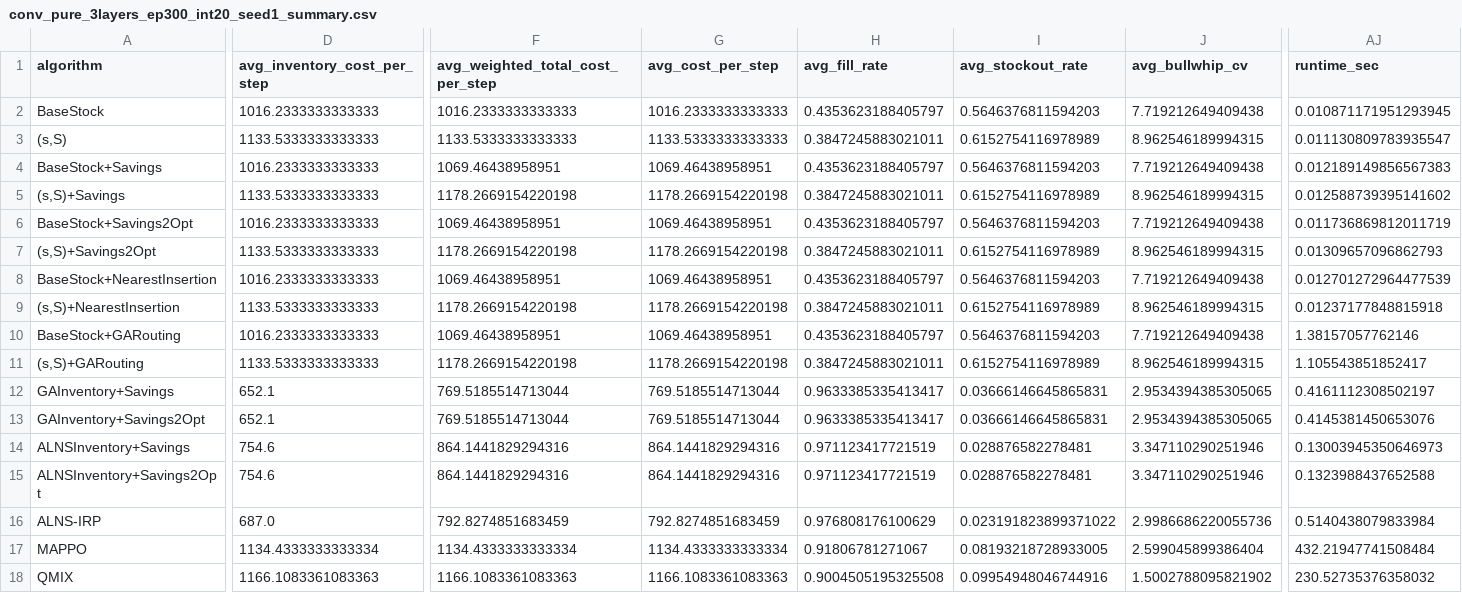
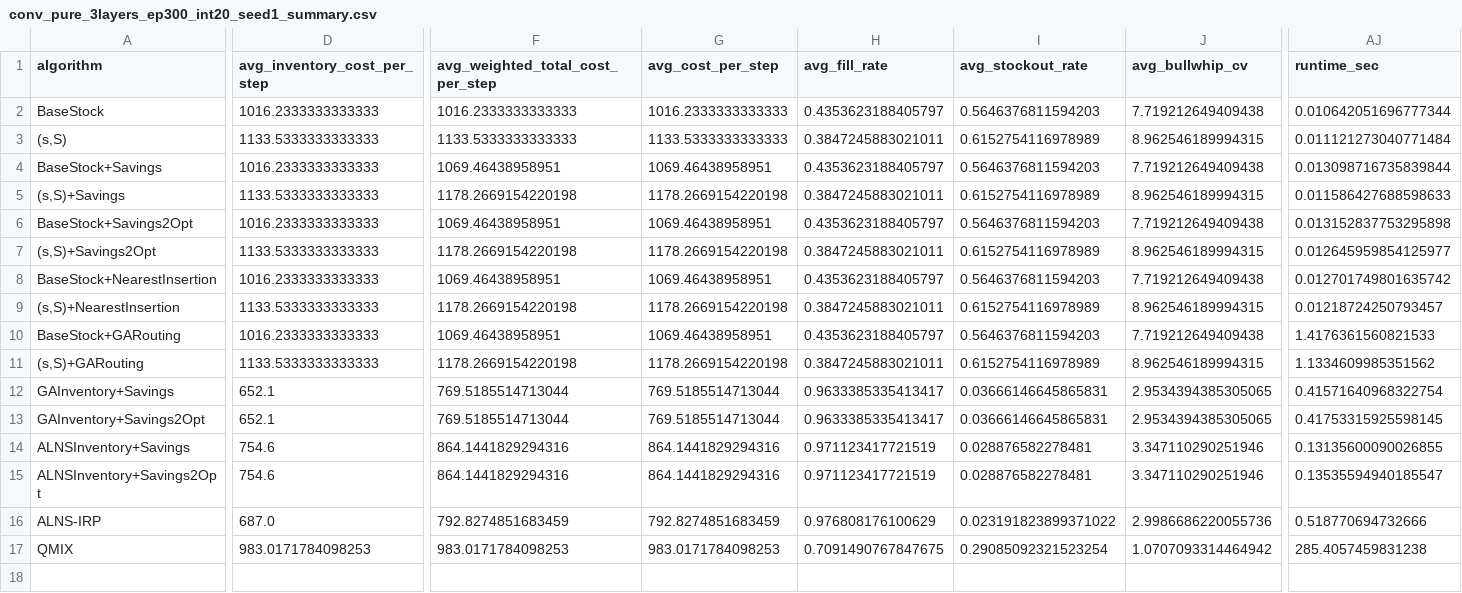
Before and after one commit to tttsssyyyttt/MASC, a CSV file: results/conv_pure_3layers_ep300_int20_seed1_summary.csv, drawn as a sheet; only a part is shown, gaps mark what is left out; removed rows and columns are numbered as before the commit, all else as after; rows hold the shown columns only; the diff covers the shown part only; the diff names each change by its address in the sheet, - before the commit and + after, or states it on an @@ line.

```diff
--- a/results/conv_pure_3layers_ep300_int20_seed1_summary.csv
+++ b/results/conv_pure_3layers_ep300_int20_seed1_summary.csv
-AJ2 (runtime_sec): 0.010871171951293945
+AJ2 (runtime_sec): 0.010642051696777344
-AJ3 (runtime_sec): 0.011130809783935547
+AJ3 (runtime_sec): 0.011121273040771484
-AJ4 (runtime_sec): 0.012189149856567383
+AJ4 (runtime_sec): 0.013098716735839844
-AJ5 (runtime_sec): 0.012588739395141602
+AJ5 (runtime_sec): 0.011586427688598633
-AJ6 (runtime_sec): 0.011736869812011719
+AJ6 (runtime_sec): 0.013152837753295898
-AJ7 (runtime_sec): 0.01309657096862793
+AJ7 (runtime_sec): 0.012645959854125977
-AJ8 (runtime_sec): 0.012701272964477539
+AJ8 (runtime_sec): 0.012701749801635742
-AJ9 (runtime_sec): 0.01237177848815918
+AJ9 (runtime_sec): 0.01218724250793457
-AJ10 (runtime_sec): 1.38157057762146
+AJ10 (runtime_sec): 1.4176361560821533
-AJ11 (runtime_sec): 1.105543851852417
+AJ11 (runtime_sec): 1.1334609985351562
-AJ12 (runtime_sec): 0.4161112308502197
+AJ12 (runtime_sec): 0.41571640968322754
-AJ13 (runtime_sec): 0.4145381450653076
+AJ13 (runtime_sec): 0.41753315925598145
-AJ14 (runtime_sec): 0.13003945350646973
+AJ14 (runtime_sec): 0.13135600090026855
-AJ15 (runtime_sec): 0.1323988437652588
+AJ15 (runtime_sec): 0.13535594940185547
-AJ16 (runtime_sec): 0.5140438079833984
+AJ16 (runtime_sec): 0.518770694732666
-row 17: MAPPO | 1134.4333333333334 | 1134.4333333333334 | 1134.4333333333334 | 0.91806781271067 | 0.08193218728933005 | 2.599045899386404 | 432.21947741508484
-D17 (avg_inventory_cost_per_step): 1166.1083361083363
+D17 (avg_inventory_cost_per_step): 983.0171784098253
-F17 (avg_weighted_total_cost_per_step): 1166.1083361083363
+F17 (avg_weighted_total_cost_per_step): 983.0171784098253
-G17 (avg_cost_per_step): 1166.1083361083363
+G17 (avg_cost_per_step): 983.0171784098253
-H17 (avg_fill_rate): 0.9004505195325508
+H17 (avg_fill_rate): 0.7091490767847675
-I17 (avg_stockout_rate): 0.09954948046744916
+I17 (avg_stockout_rate): 0.29085092321523254
-J17 (avg_bullwhip_cv): 1.5002788095821902
+J17 (avg_bullwhip_cv): 1.0707093314464942
-AJ17 (runtime_sec): 230.52735376358032
+AJ17 (runtime_sec): 285.4057459831238
```
Also changed, not shown: 22 edited cells elsewhere in this file, results/conv_pure_3layers_ep300_int20_seed1_rl_eval_action_log.csv, 7 other files.
